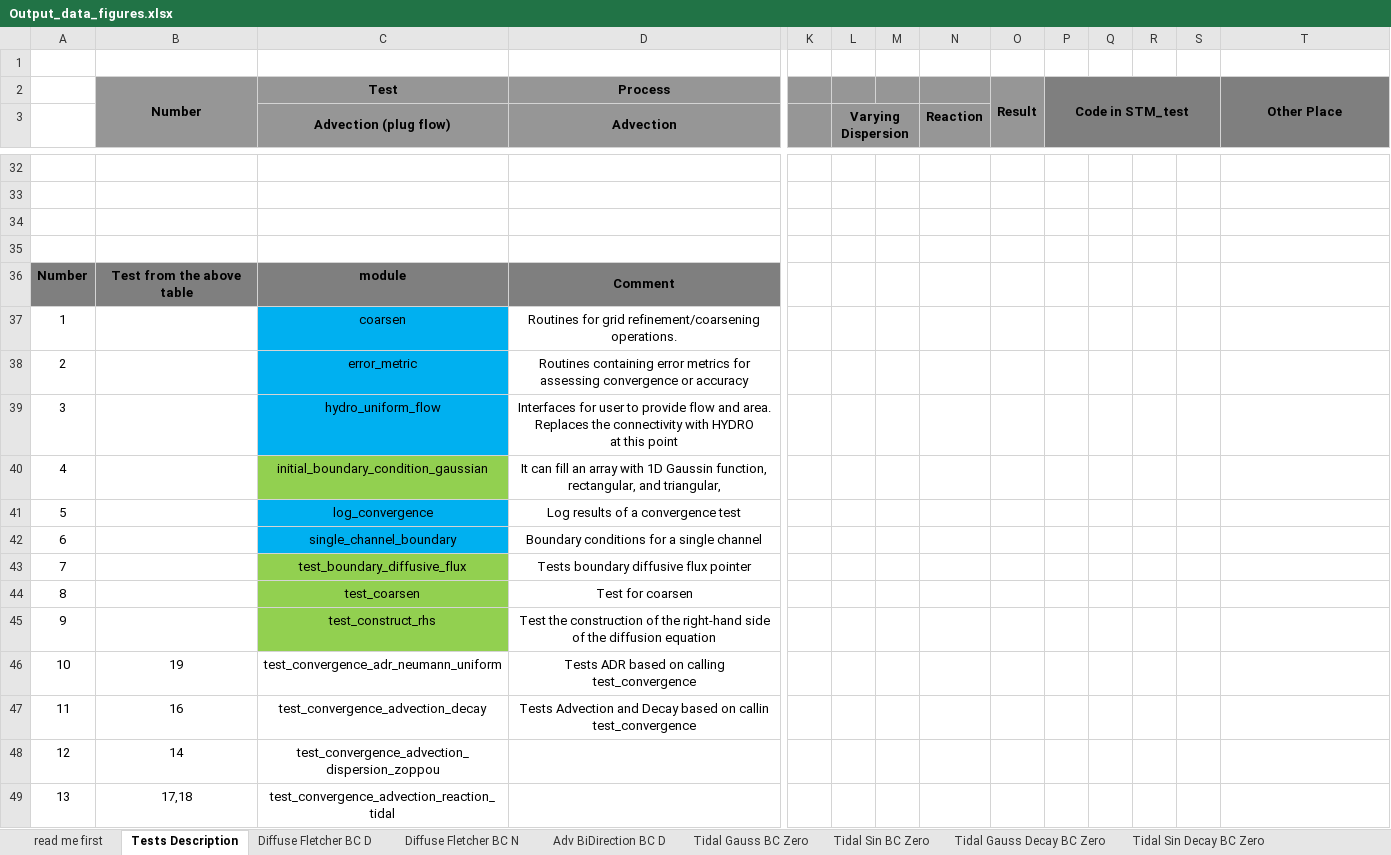
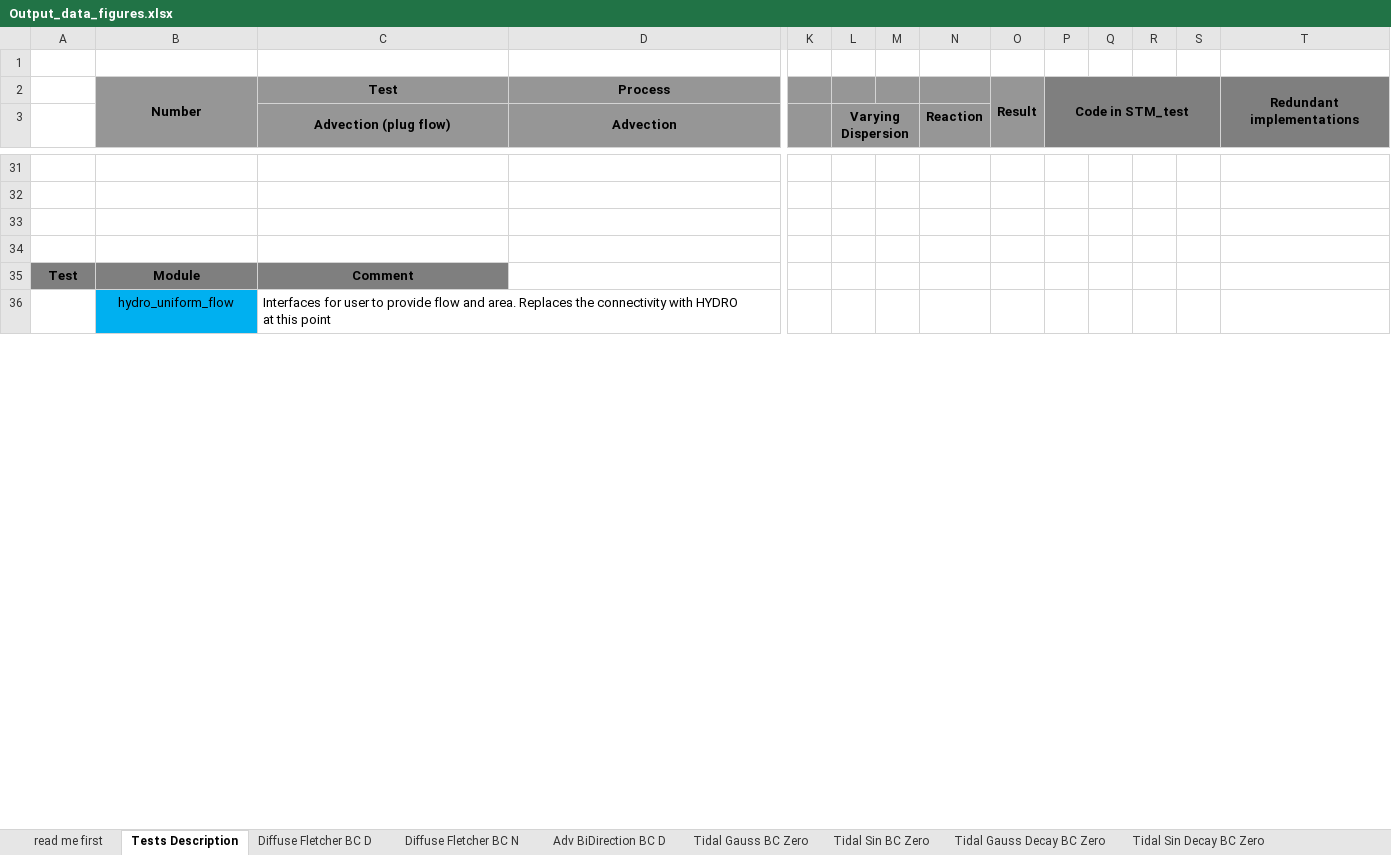
Before and after one commit to dwr-psandhu/dsm2-stm, an Excel workbook: stm/documents/algorithm_and_tests/test_summary/outputs_and_tests/Output_data_figures.xlsx, sheet Tests Description, drawn as a sheet; only a part is shown, gaps mark what is left out; values as stored, in another font and other column widths than the file's, no borders; removed rows and columns are numbered as before the commit, all else as after; rows hold the shown columns only; ↵ is a line break in a cell; the diff covers the shown part only; the diff names each change by its address in the sheet, - before the commit and + after, or states it on an @@ line.

Commit message:
Small corrections.

```diff
--- a/stm/documents/algorithm_and_tests/test_summary/outputs_and_tests/Output_data_figures.xlsx (sheet Tests Description)
+++ b/stm/documents/algorithm_and_tests/test_summary/outputs_and_tests/Output_data_figures.xlsx (sheet Tests Description)
-T2: Other Place
+T2: Redundant implementations
-row 36: Number | Test from the above table | module | Comment
-row 37: 1 |  | coarsen | Routines for grid refinement/coarsening operations.
-row 38: 2 |  | error_metric | Routines containing error metrics for assessing convergence or accuracy
-row 39: 3 |  | hydro_uniform_flow | Interfaces for user to provide flow and area. Replaces the connectivity with HYDRO ↵ at this point
-row 40: 4 |  | initial_boundary_condition_gaussian | It can fill an array with 1D Gaussin function, rectangular, and triangular,
-row 41: 5 |  | log_convergence | Log results of a convergence test
-row 42: 6 |  | single_channel_boundary | Boundary conditions for a single channel
-row 43: 7 |  | test_boundary_diffusive_flux | Tests boundary diffusive flux pointer
-row 44: 8 |  | test_coarsen | Test for coarsen
-row 45: 9 |  | test_construct_rhs | Test the construction of the right-hand side of the diffusion equation
-row 46: 10 | 19 | test_convergence_adr_neumann_uniform | Tests ADR based on calling test_convergence
-row 47: 11 | 16 | test_convergence_advection_decay | Tests Advection and Decay based on callin test_convergence
-row 48: 12 | 14 | test_convergence_advection_dispersion_zoppou
-row 49: 13 | 17,18 | test_convergence_advection_reaction_tidal
+row 35: Test | Module | Comment
+row 36:  | hydro_uniform_flow | Interfaces for user to provide flow and area. Replaces the connectivity with HYDRO ↵ at this point
```
Also changed, not shown: 22 added rows, 16 removed rows, 10 edited cells and merged cells elsewhere in this sheet, charts or pictures.
